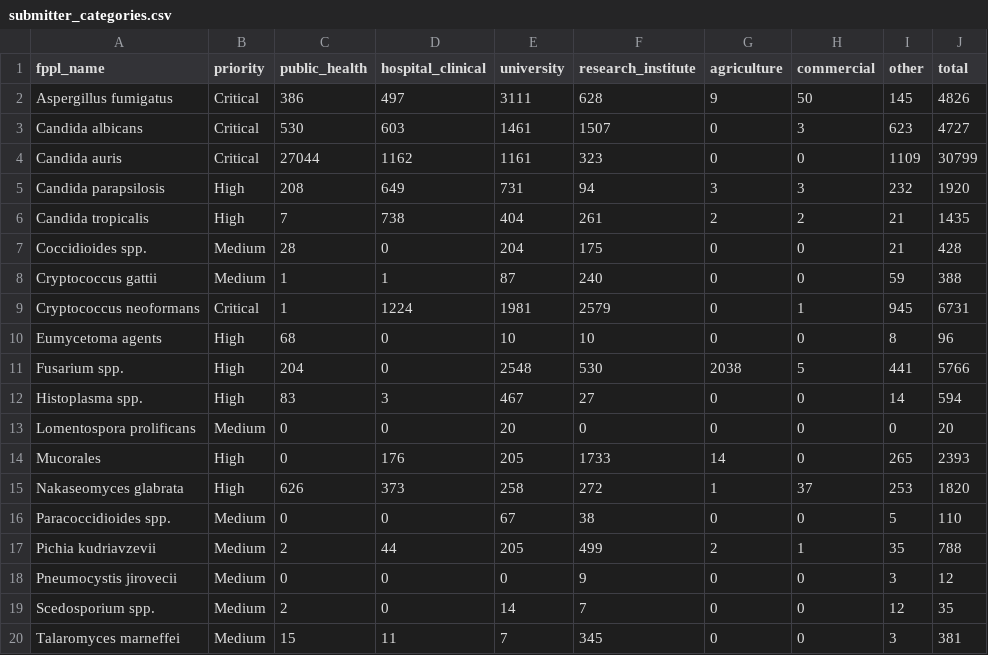
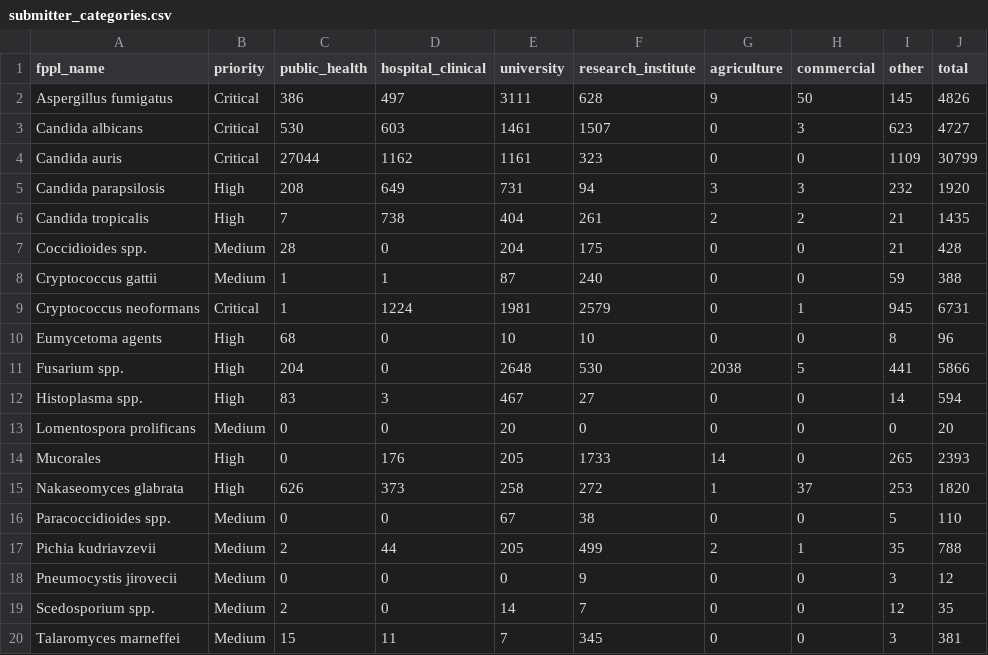
Before and after one commit to happykhan/fungiwatch, a CSV file: build/submitter_categories.csv, drawn as a sheet.

```diff
--- a/build/submitter_categories.csv
+++ b/build/submitter_categories.csv
@@ -10,3 +10,3 @@ Cryptococcus neoformans,Critical,1,1224,1981,2579,0,1,945,6731
 Eumycetoma agents,High,68,0,10,10,0,0,8,96
-Fusarium spp.,High,204,0,2548,530,2038,5,441,5766
+Fusarium spp.,High,204,0,2648,530,2038,5,441,5866
 Histoplasma spp.,High,83,3,467,27,0,0,14,594
```
Also changed, not shown: build/host_categories.csv, 5 other files.
